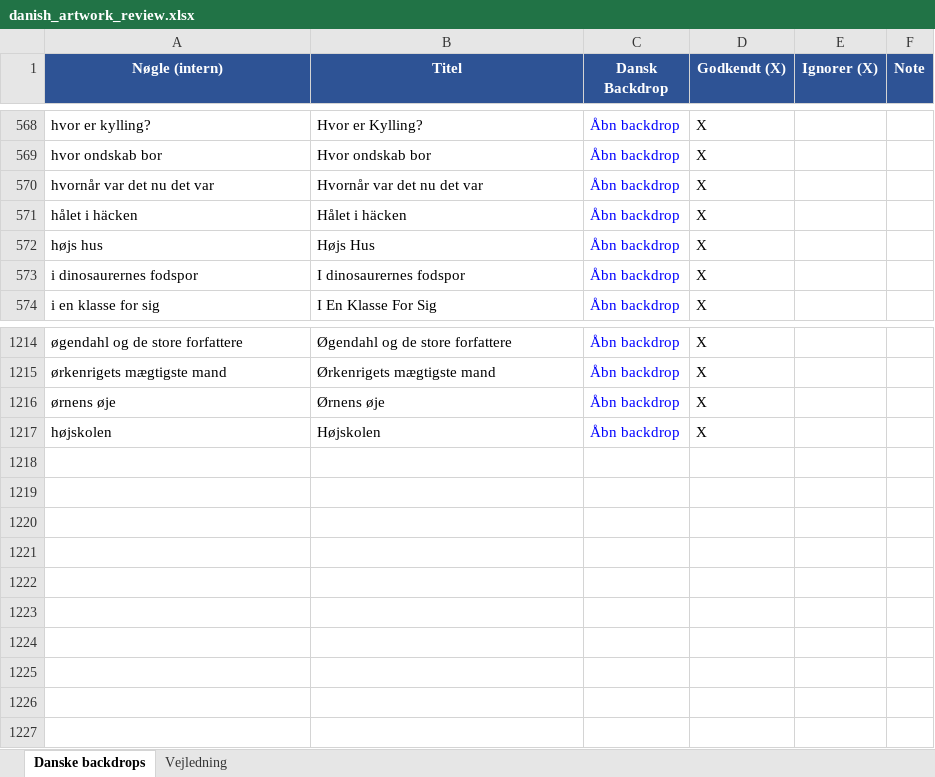
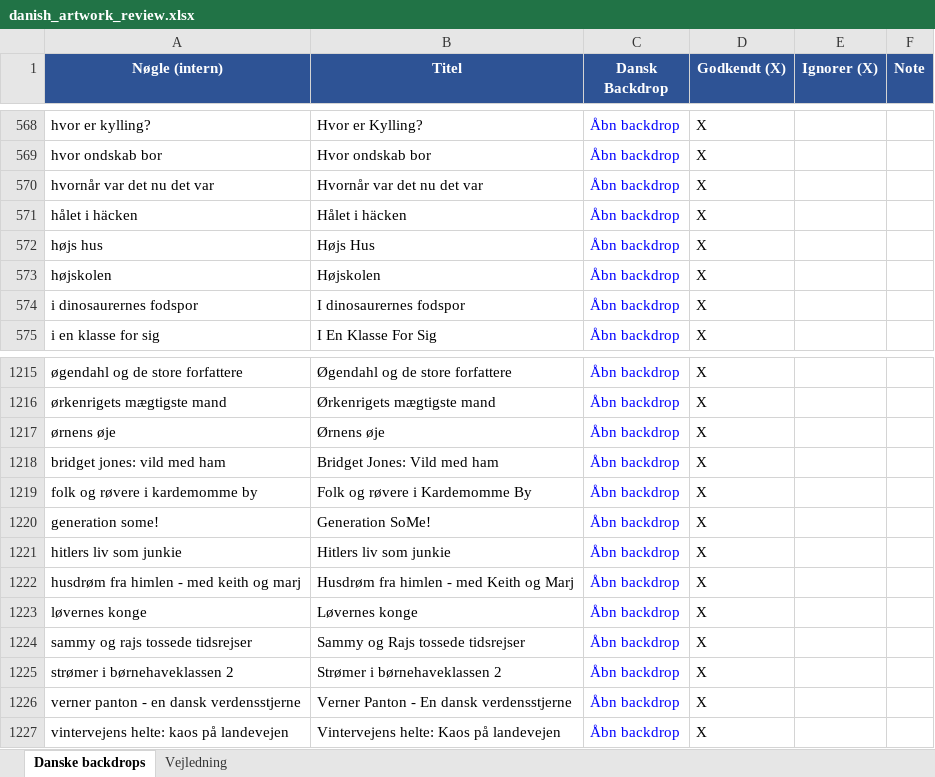
Before and after one commit to flanaganz/epgoal, an Excel workbook: data/danish_artwork_review.xlsx, sheet Danske backdrops, drawn as a sheet; only a part is shown, gaps mark what is left out; values as stored, in another font and other column widths than the file's, no borders; addresses are those after the commit; the diff names each change by its address in the sheet, - before the commit and + after, or states it on an @@ line.

```diff
--- a/data/danish_artwork_review.xlsx (sheet Danske backdrops)
+++ b/data/danish_artwork_review.xlsx (sheet Danske backdrops)
+row 573: højskolen | Højskolen | Åbn backdrop | X
+row 1218: bridget jones: vild med ham | Bridget Jones: Vild med ham | Åbn backdrop | X
+row 1219: folk og røvere i kardemomme by | Folk og røvere i Kardemomme By | Åbn backdrop | X
+row 1220: generation some! | Generation SoMe! | Åbn backdrop | X
+row 1221: hitlers liv som junkie | Hitlers liv som junkie | Åbn backdrop | X
+row 1222: husdrøm fra himlen - med keith og marj | Husdrøm fra himlen - med Keith og Marj | Åbn backdrop | X
-A1223 (Nøgle (intern)): højskolen
+A1223 (Nøgle (intern)): løvernes konge
-B1223 (Titel): Højskolen
+B1223 (Titel): Løvernes konge
+row 1224: sammy og rajs tossede tidsrejser | Sammy og Rajs tossede tidsrejser | Åbn backdrop | X
+row 1225: strømer i børnehaveklassen 2 | Strømer i børnehaveklassen 2 | Åbn backdrop | X
+row 1226: verner panton - en dansk verdensstjerne | Verner Panton - En dansk verdensstjerne | Åbn backdrop | X
+row 1227: vintervejens helte: kaos på landevejen | Vintervejens helte: Kaos på landevejen | Åbn backdrop | X
```
Also changed, not shown: data/sport_artwork_review.xlsx, 7 other files.
